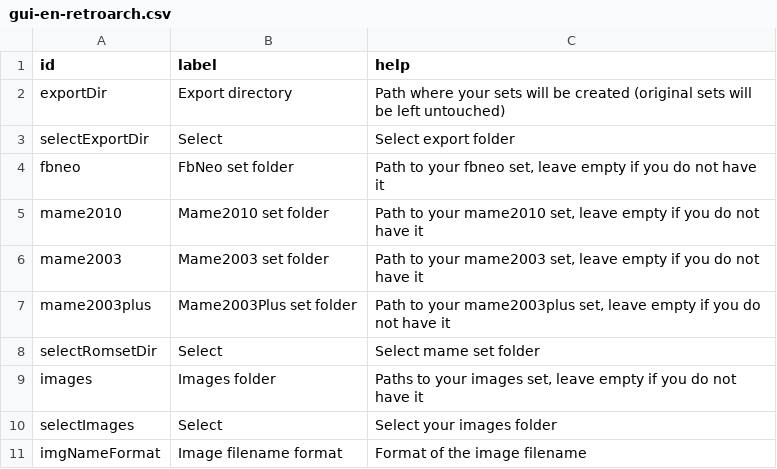
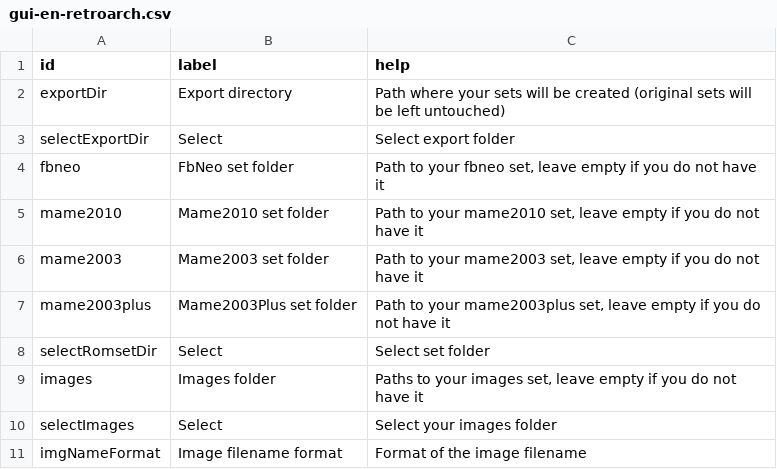
Before and after one commit to Voljega/BestArcade, a CSV file: GUI/gui-en-retroarch.csv, drawn as a sheet; only a part is shown.

```diff
--- a/GUI/gui-en-retroarch.csv
+++ b/GUI/gui-en-retroarch.csv
@@ -7,3 +7,3 @@ mame2003;Mame2003 set folder;Path to your mame2003 set, leave empty if you do no
 mame2003plus;Mame2003Plus set folder;Path to your mame2003plus set, leave empty if you do not have it
-selectRomsetDir;Select;Select mame set folder
+selectRomsetDir;Select;Select set folder
 images;Images folder;Paths to your images set, leave empty if you do not have it
```
Also changed, not shown: 3 other files.
